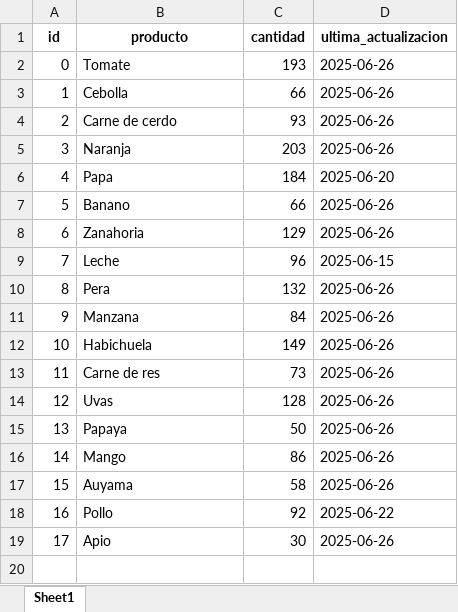
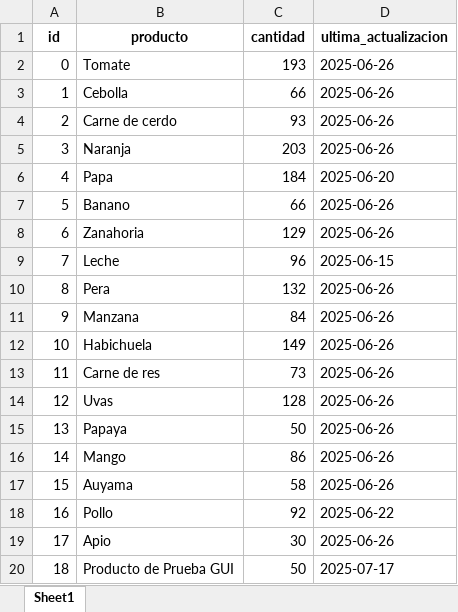
Before and after one commit to LuaN1409/FINCA-DIRECTA-SAS, an Excel workbook: data/inventario.xlsx, sheet Sheet1, drawn as a sheet; values as stored, in another font and other column widths than the file's, no borders; the diff names each change by its address in the sheet, - before the commit and + after, or states it on an @@ line.

```diff
--- a/data/inventario.xlsx (sheet Sheet1)
+++ b/data/inventario.xlsx (sheet Sheet1)
+row 20: 18 | Producto de Prueba GUI | 50 | 2025-07-17
```
Also changed, not shown: data/solicitudes_compras.xlsx, 3 other files.
